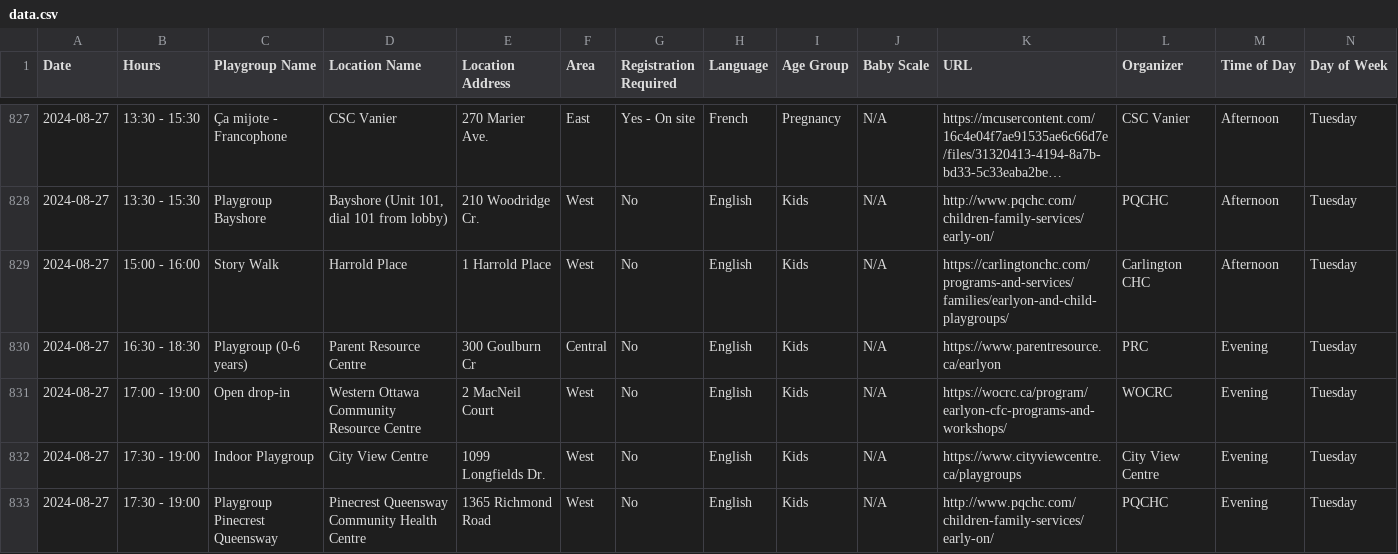
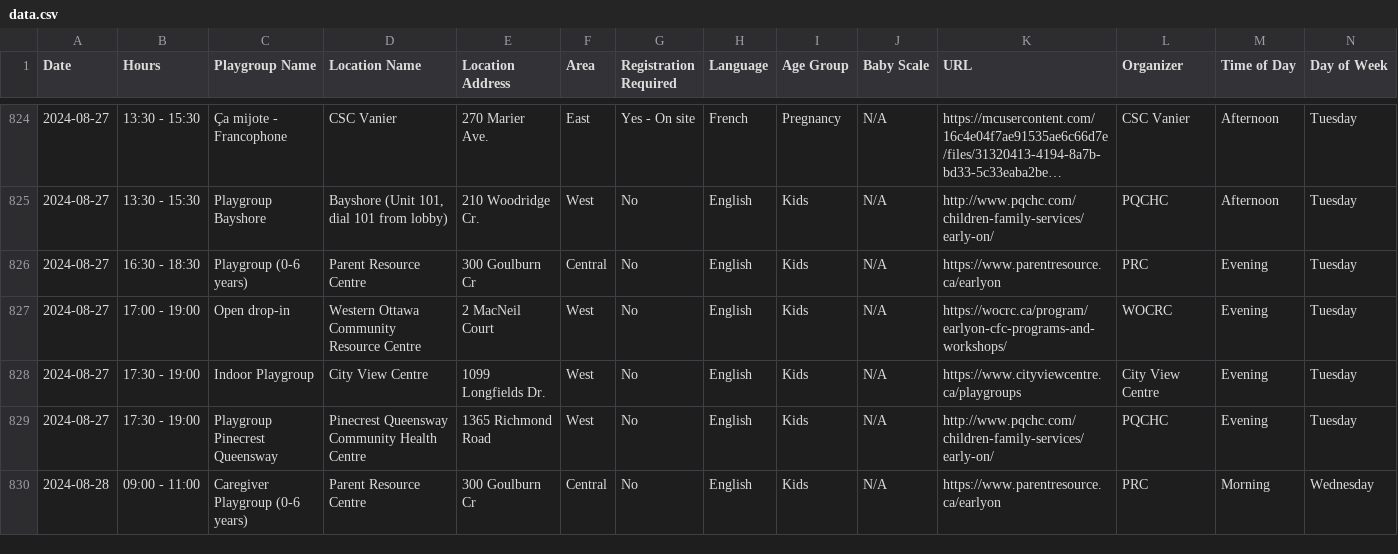
Before and after one commit to claudielarouche/claudielarouche, a CSV file: earlyON/data.csv, drawn as a sheet; only a part is shown, gaps mark what is left out; the shorter side is filled out with more unchanged rows; long unchanged cells end in …; the diff covers the shown part only.

Commit message:
Update data.csv

```diff
--- a/earlyON/data.csv
+++ b/earlyON/data.csv
@@ -828,3 +825,2 @@ Date,Hours,Playgroup Name,Location Name,Location Address,Area,Registration Requi
 2024-08-27,13:30 - 15:30,Playgroup Bayshore,"Bayshore (Unit 101, dial 101 from lobby)",210 Woodridge Cr. ,West,No,English,Kids,N/A,http://www.pqchc.com/children-family-services/early-on/,PQCHC,Afternoon,Tuesday
-2024-08-27,15:00 - 16:00,Story Walk,Harrold Place,1 Harrold Place,West,No,English,Kids,N/A,https://carlingtonchc.com/programs-and-services/families/earlyon-and-child-playgroups/,Carlington CHC,Afternoon,Tuesday
 2024-08-27,16:30 - 18:30,Playgroup (0-6 years),Parent Resource Centre,300 Goulburn Cr,Central,No,English,Kids,N/A,https://www.parentresource.ca/earlyon,PRC,Evening,Tuesday
```
Also changed, not shown: 9 removed rows elsewhere in this file.
